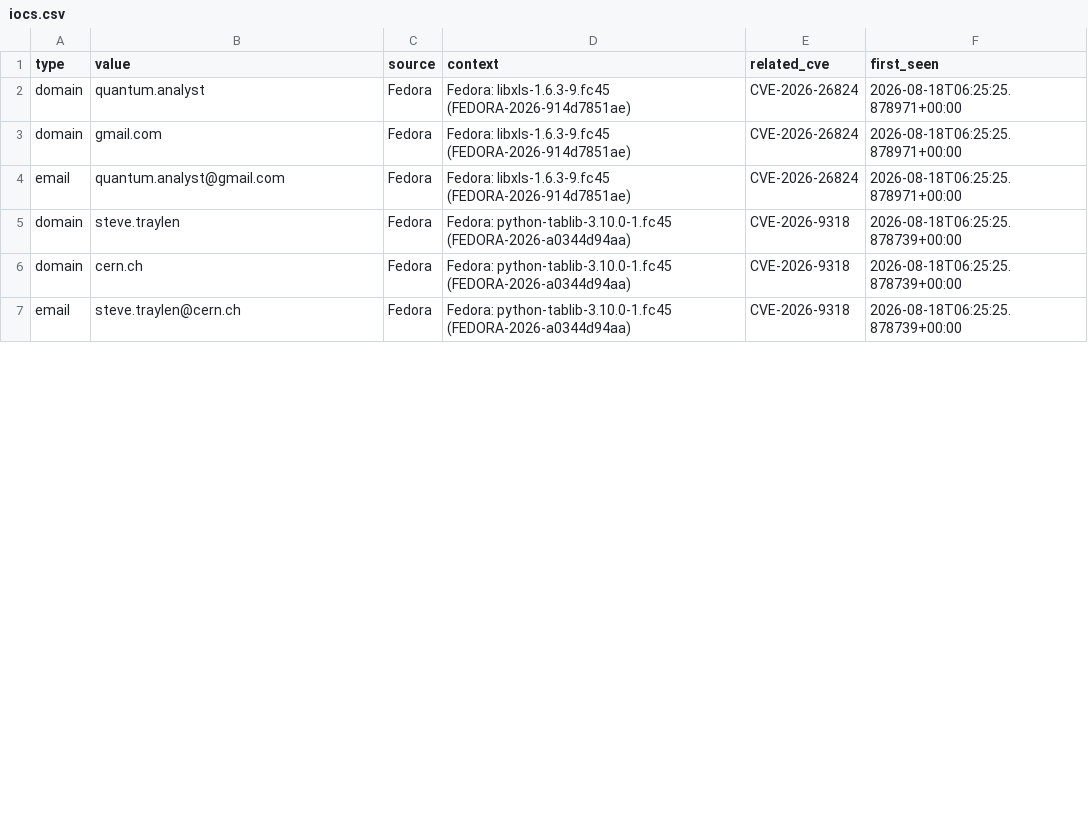
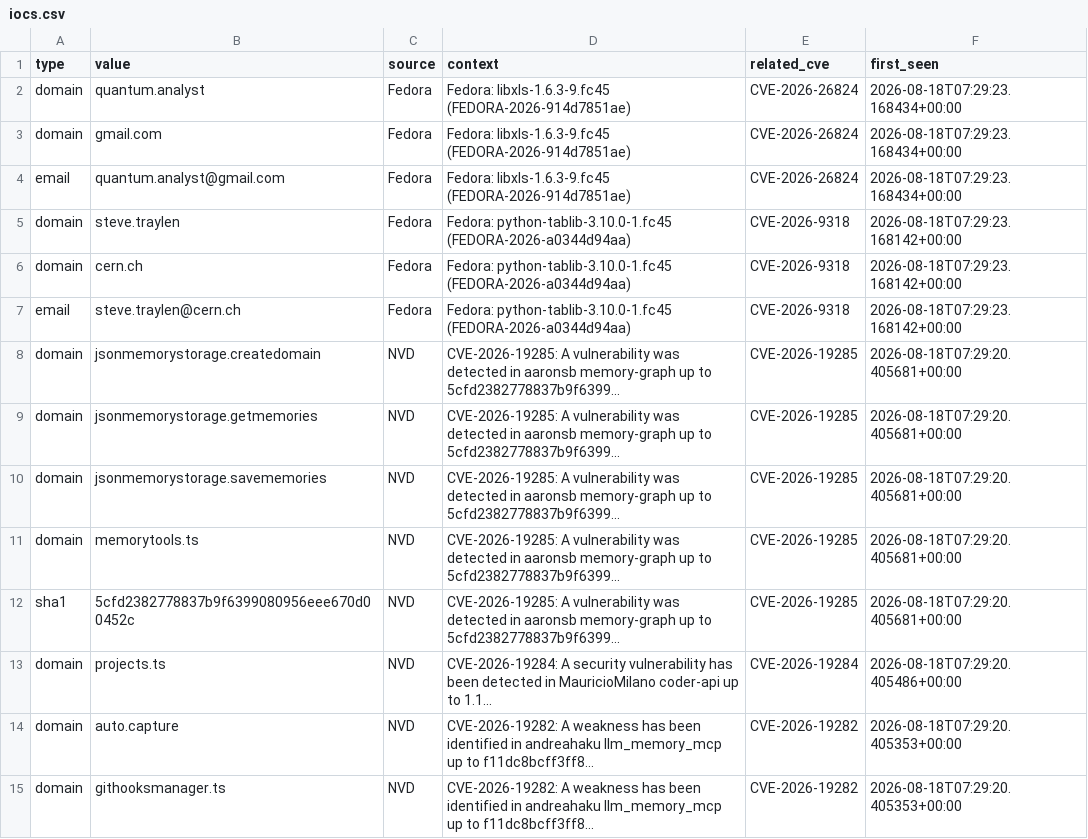
Before and after one commit to priyanshu965/Cyberwatch, a CSV file: data/exports/iocs.csv, drawn as a sheet; only a part is shown; the diff covers the shown part only.

```diff
--- a/data/exports/iocs.csv
+++ b/data/exports/iocs.csv
@@ -1,7 +1,15 @@
 type,value,source,context,related_cve,first_seen
-domain,quantum.analyst,Fedora,Fedora: libxls-1.6.3-9.fc45 (FEDORA-2026-914d7851ae),CVE-2026-26824,2026-08-18T06:25:25.878971+00:00
-domain,gmail.com,Fedora,Fedora: libxls-1.6.3-9.fc45 (FEDORA-2026-914d7851ae),CVE-2026-26824,2026-08-18T06:25:25.878971+00:00
-email,quantum.analyst@gmail.com,Fedora,Fedora: libxls-1.6.3-9.fc45 (FEDORA-2026-914d7851ae),CVE-2026-26824,2026-08-18T06:25:25.878971+00:00
-domain,steve.traylen,Fedora,Fedora: python-tablib-3.10.0-1.fc45 (FEDORA-2026-a0344d94aa),CVE-2026-9318,2026-08-18T06:25:25.878739+00:00
-domain,cern.ch,Fedora,Fedora: python-tablib-3.10.0-1.fc45 (FEDORA-2026-a0344d94aa),CVE-2026-9318,2026-08-18T06:25:25.878739+00:00
-email,steve.traylen@cern.ch,Fedora,Fedora: python-tablib-3.10.0-1.fc45 (FEDORA-2026-a0344d94aa),CVE-2026-9318,2026-08-18T06:25:25.878739+00:00
+domain,quantum.analyst,Fedora,Fedora: libxls-1.6.3-9.fc45 (FEDORA-2026-914d7851ae),CVE-2026-26824,2026-08-18T07:29:23.168434+00:00
+domain,gmail.com,Fedora,Fedora: libxls-1.6.3-9.fc45 (FEDORA-2026-914d7851ae),CVE-2026-26824,2026-08-18T07:29:23.168434+00:00
+email,quantum.analyst@gmail.com,Fedora,Fedora: libxls-1.6.3-9.fc45 (FEDORA-2026-914d7851ae),CVE-2026-26824,2026-08-18T07:29:23.168434+00:00
+domain,steve.traylen,Fedora,Fedora: python-tablib-3.10.0-1.fc45 (FEDORA-2026-a0344d94aa),CVE-2026-9318,2026-08-18T07:29:23.168142+00:00
+domain,cern.ch,Fedora,Fedora: python-tablib-3.10.0-1.fc45 (FEDORA-2026-a0344d94aa),CVE-2026-9318,2026-08-18T07:29:23.168142+00:00
+email,steve.traylen@cern.ch,Fedora,Fedora: python-tablib-3.10.0-1.fc45 (FEDORA-2026-a0344d94aa),CVE-2026-9318,2026-08-18T07:29:23.168142+00:00
+domain,jsonmemorystorage.createdomain,NVD,CVE-2026-19285: A vulnerability was detected in aaronsb memory-graph up to 5cfd2382778837b9f6399...,CVE-2026-19285,2026-08-18T07:29:20.405681+00:00
+domain,jsonmemorystorage.getmemories,NVD,CVE-2026-19285: A vulnerability was detected in aaronsb memory-graph up to 5cfd2382778837b9f6399...,CVE-2026-19285,2026-08-18T07:29:20.405681+00:00
+domain,jsonmemorystorage.savememories,NVD,CVE-2026-19285: A vulnerability was detected in aaronsb memory-graph up to 5cfd2382778837b9f6399...,CVE-2026-19285,2026-08-18T07:29:20.405681+00:00
+domain,memorytools.ts,NVD,CVE-2026-19285: A vulnerability was detected in aaronsb memory-graph up to 5cfd2382778837b9f6399...,CVE-2026-19285,2026-08-18T07:29:20.405681+00:00
+sha1,5cfd2382778837b9f6399080956eee670d00452c,NVD,CVE-2026-19285: A vulnerability was detected in aaronsb memory-graph up to 5cfd2382778837b9f6399...,CVE-2026-19285,2026-08-18T07:29:20.405681+00:00
+domain,projects.ts,NVD,CVE-2026-19284: A security vulnerability has been detected in MauricioMilano coder-api up to 1.1...,CVE-2026-19284,2026-08-18T07:29:20.405486+00:00
+domain,auto.capture,NVD,CVE-2026-19282: A weakness has been identified in andreahaku llm_memory_mcp up to f11dc8bcff3ff8...,CVE-2026-19282,2026-08-18T07:29:20.405353+00:00
+domain,githooksmanager.ts,NVD,CVE-2026-19282: A weakness has been identified in andreahaku llm_memory_mcp up to f11dc8bcff3ff8...,CVE-2026-19282,2026-08-18T07:29:20.405353+00:00
```
Also changed, not shown: 10 added rows and 6 edited cells elsewhere in this file, 7 other files.
